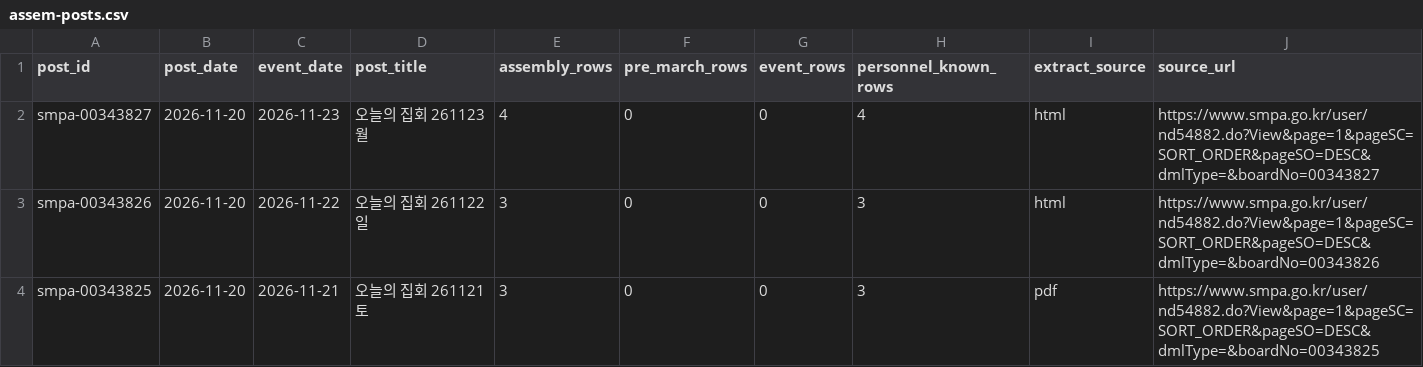
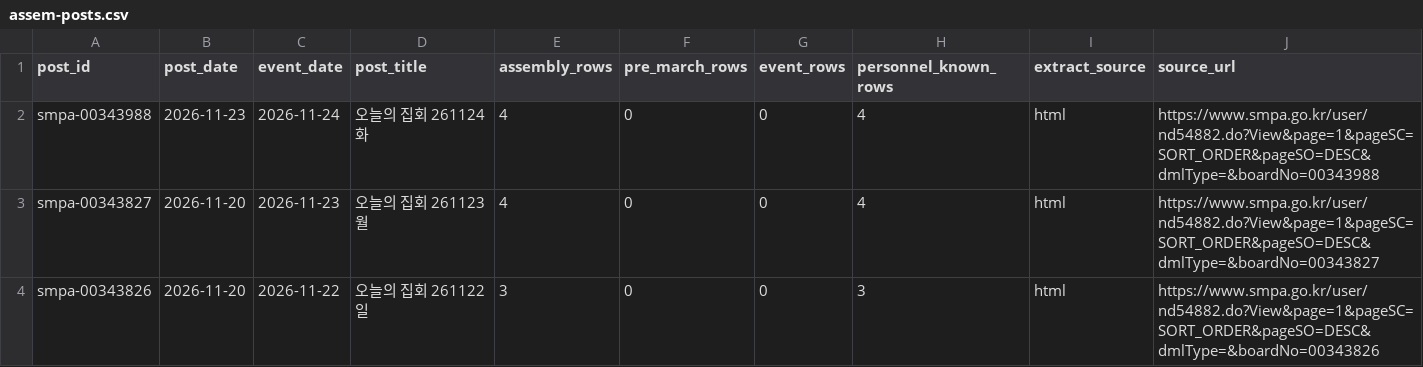
Before and after one commit to davidmh0203/SUBWAY-PREDICT, a CSV file: data/spatic/assem-posts.csv, drawn as a sheet; only a part is shown; the shorter side is filled out with more unchanged rows.

```diff
--- a/data/spatic/assem-posts.csv
+++ b/data/spatic/assem-posts.csv
@@ -1,2 +1,3 @@
 post_id,post_date,event_date,post_title,assembly_rows,pre_march_rows,event_rows,personnel_known_rows,extract_source,source_url
+smpa-00343988,2026-11-23,2026-11-24,오늘의 집회 261124 화,4,0,0,4,html,https://www.smpa.go.kr/user/nd54882.do?View&page=1&pageSC=SORT_ORDER&pageSO=DESC&dmlType=&boardNo=00343988
 smpa-00343827,2026-11-20,2026-11-23,오늘의 집회 261123 월,4,0,0,4,html,https://www.smpa.go.kr/user/nd54882.do?View&page=1&pageSC=SORT_ORDER&pageSO=DESC&dmlType=&boardNo=00343827
```
Also changed, not shown: 2 other files.
